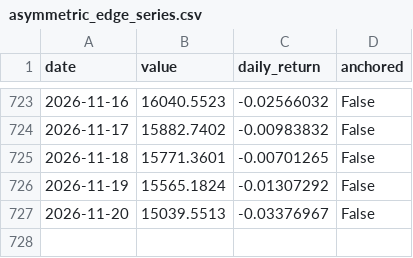
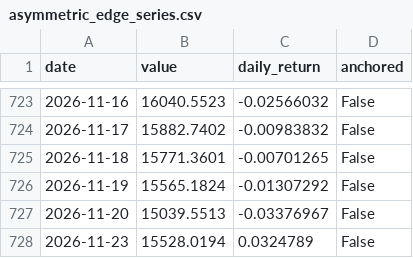
Before and after one commit to metamarsh/asymmetric-edge-dashboard, a CSV file: asymmetric_edge_series.csv, drawn as a sheet; only a part is shown, gaps mark what is left out; the diff names each change by its address in the sheet, - before the commit and + after, or states it on an @@ line.

```diff
--- a/asymmetric_edge_series.csv
+++ b/asymmetric_edge_series.csv
+row 728: 2026-11-23 | 15528.0194 | 0.0324789 | False
```
Also changed, not shown: holdings_daily_values.csv, price_snapshot.csv, 2 other files.
